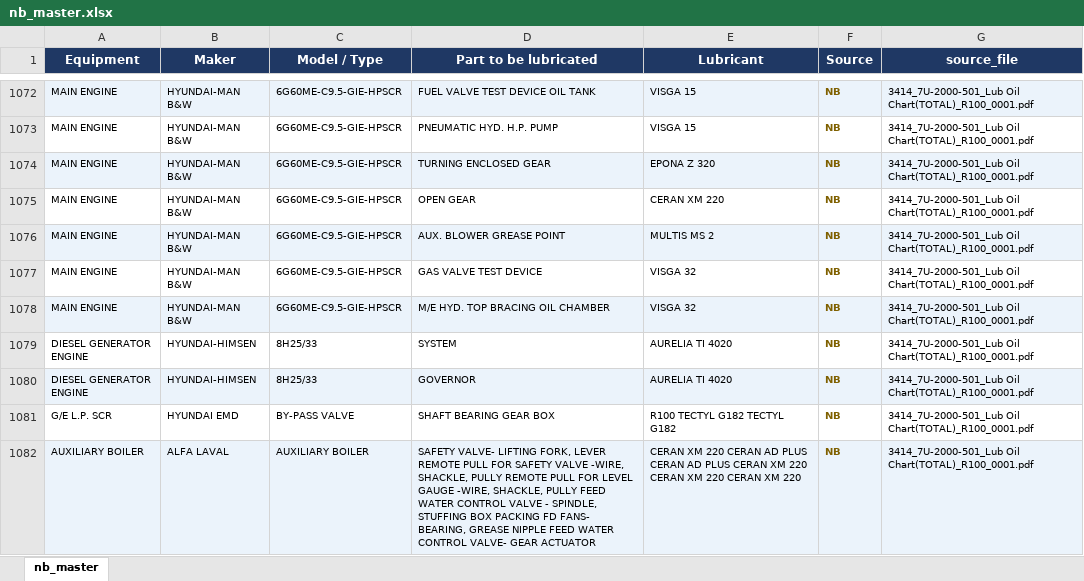
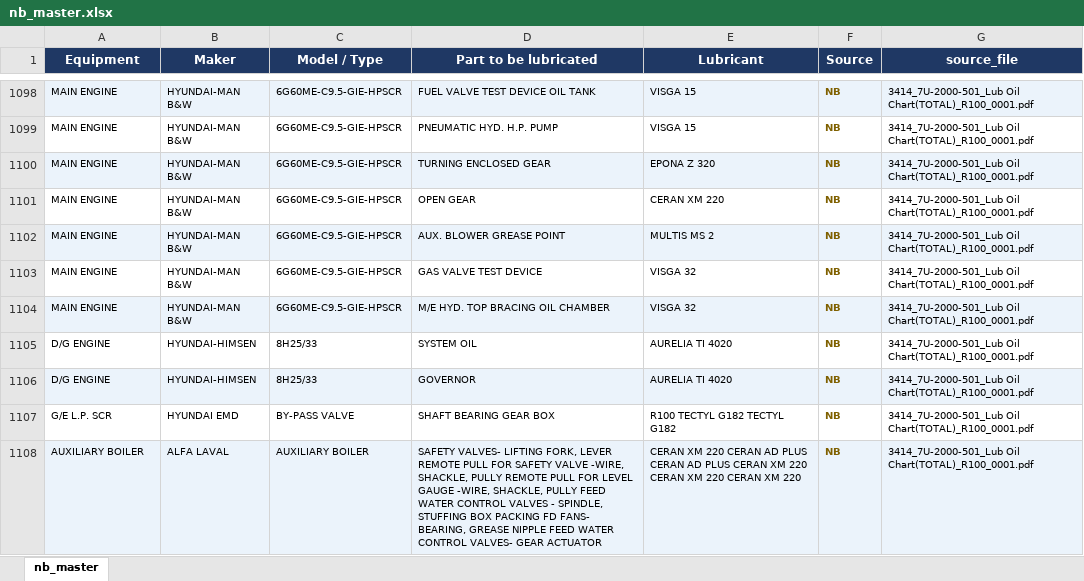
Before and after one commit to 1969Mark/Oil_Recommendation, an Excel workbook: output/nb_master.xlsx, sheet nb_master, drawn as a sheet; only a part is shown, gaps mark what is left out; values as stored, in another font and other column widths than the file's, no borders; addresses are those after the commit; the diff covers the shown part only; the diff names each change by its address in the sheet, - before the commit and + after, or states it on an @@ line.

Commit message:
data: update 2026-04-27 15:21

```diff
--- a/output/nb_master.xlsx (sheet nb_master)
+++ b/output/nb_master.xlsx (sheet nb_master)
-A1105:A1106 (Equipment): DIESEL GENERATOR ENGINE
+A1105:A1106 (Equipment): D/G ENGINE
-D1105 (Part to be lubricated): SYSTEM
+D1105 (Part to be lubricated): SYSTEM OIL
-D1108 (Part to be lubricated): SAFETY VALVE- LIFTING FORK, LEVER REMOTE PULL FOR SAFETY VALVE -WIRE, SHACKLE, PULLY REMOTE PULL FOR LEVEL GAUGE -WIRE, SHACKLE, PULLY FEED WATER CONTROL VALVE - SPINDLE, STUFFING BOX PACKING FD FANS- BEARING, GREASE NIPPLE FEED WATER CONTROL VALVE- GEAR ACTUATOR
+D1108 (Part to be lubricated): SAFETY VALVES- LIFTING FORK, LEVER REMOTE PULL FOR SAFETY VALVE -WIRE, SHACKLE, PULLY REMOTE PULL FOR LEVEL GAUGE -WIRE, SHACKLE, PULLY FEED WATER CONTROL VALVES - SPINDLE, STUFFING BOX PACKING FD FANS- BEARING, GREASE NIPPLE FEED WATER CONTROL VALVES- GEAR ACTUATOR
```
Also changed, not shown: 26 moved rows and 61 edited cells elsewhere in this sheet, 8 other files.
